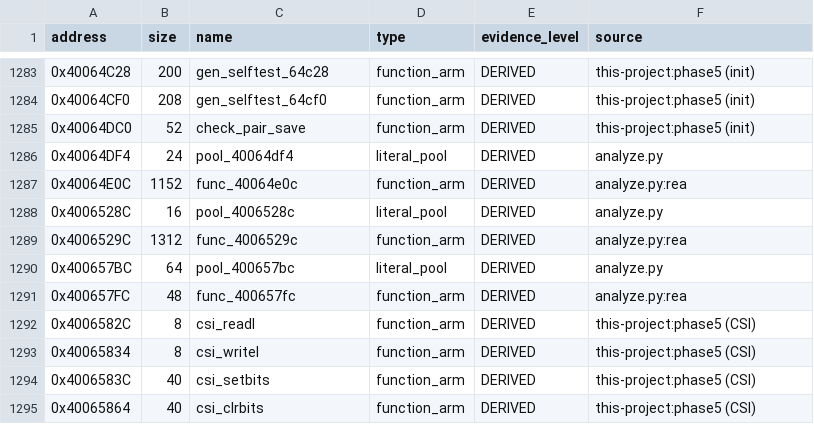
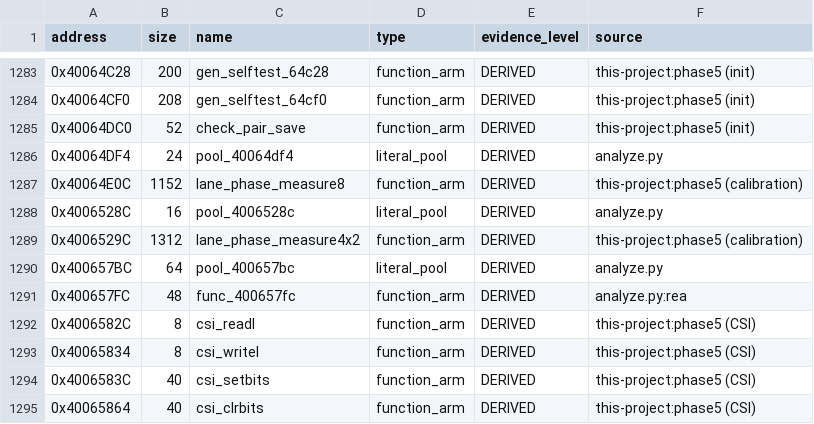
Before and after one commit to dev-marcos/dpos350p-decomp, a CSV file: symbols/symbols_2025-06-19.csv, drawn as a sheet; only a part is shown, gaps mark what is left out.

```diff
--- a/symbols/symbols_2025-06-19.csv
+++ b/symbols/symbols_2025-06-19.csv
@@ -1286,5 +1286,5 @@ address,size,name,type,evidence_level,source
 0x40064DF4,24,pool_40064df4,literal_pool,DERIVED,analyze.py
-0x40064E0C,1152,func_40064e0c,function_arm,DERIVED,analyze.py:rea
+0x40064E0C,1152,lane_phase_measure8,function_arm,DERIVED,this-project:phase5 (calibration)
 0x4006528C,16,pool_4006528c,literal_pool,DERIVED,analyze.py
-0x4006529C,1312,func_4006529c,function_arm,DERIVED,analyze.py:rea
+0x4006529C,1312,lane_phase_measure4x2,function_arm,DERIVED,this-project:phase5 (calibration)
 0x400657BC,64,pool_400657bc,literal_pool,DERIVED,analyze.py
```
Also changed, not shown: symbols/manual.csv, 11 other files.
